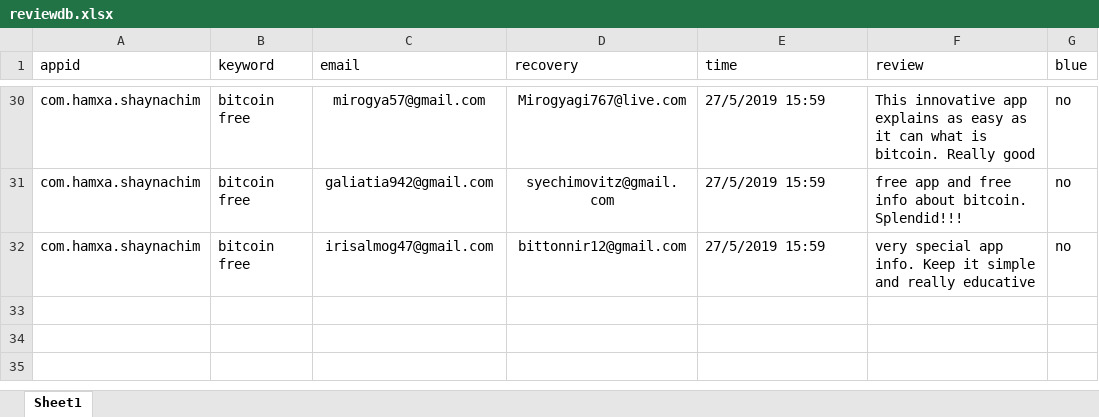
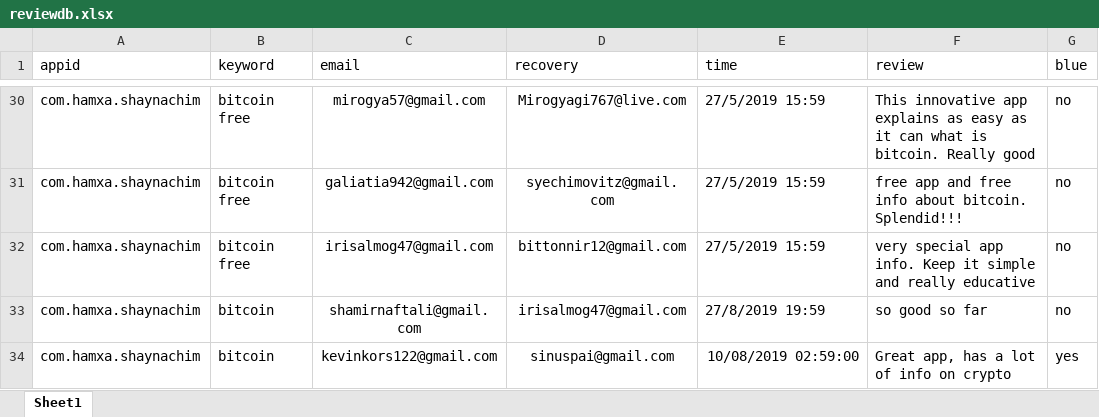
Before and after one commit to sugarderryfire/ReviewsProject, an Excel workbook: reviewdb.xlsx, sheet Sheet1, drawn as a sheet; only a part is shown, gaps mark what is left out; values as stored, in another font and other column widths than the file's, no borders; the diff names each change by its address in the sheet, - before the commit and + after, or states it on an @@ line.

Commit message:
Add files via upload

```diff
--- a/reviewdb.xlsx (sheet Sheet1)
+++ b/reviewdb.xlsx (sheet Sheet1)
+row 33: com.hamxa.shaynachim | bitcoin | shamirnaftali@gmail.com | irisalmog47@gmail.com | 27/8/2019 19:59 | so good so far | no
+row 34: com.hamxa.shaynachim | bitcoin | kevinkors122@gmail.com | sinuspai@gmail.com | 10/08/2019 02:59:00 | Great app, has a lot of info on crypto | yes
```
